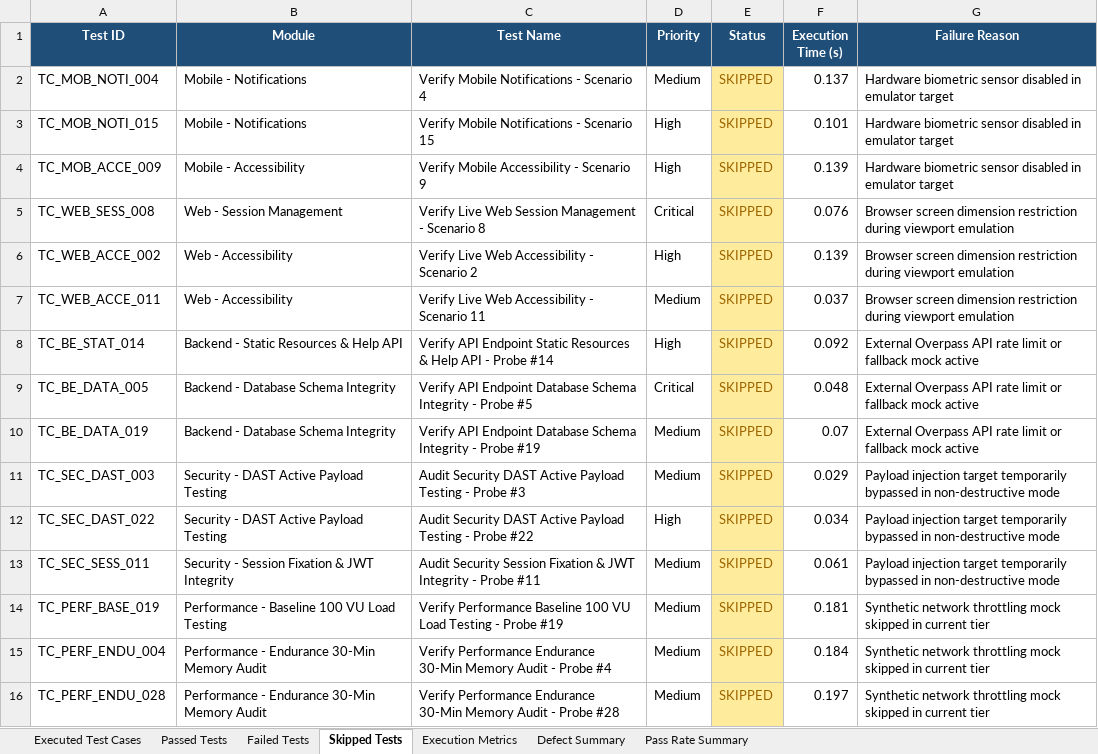
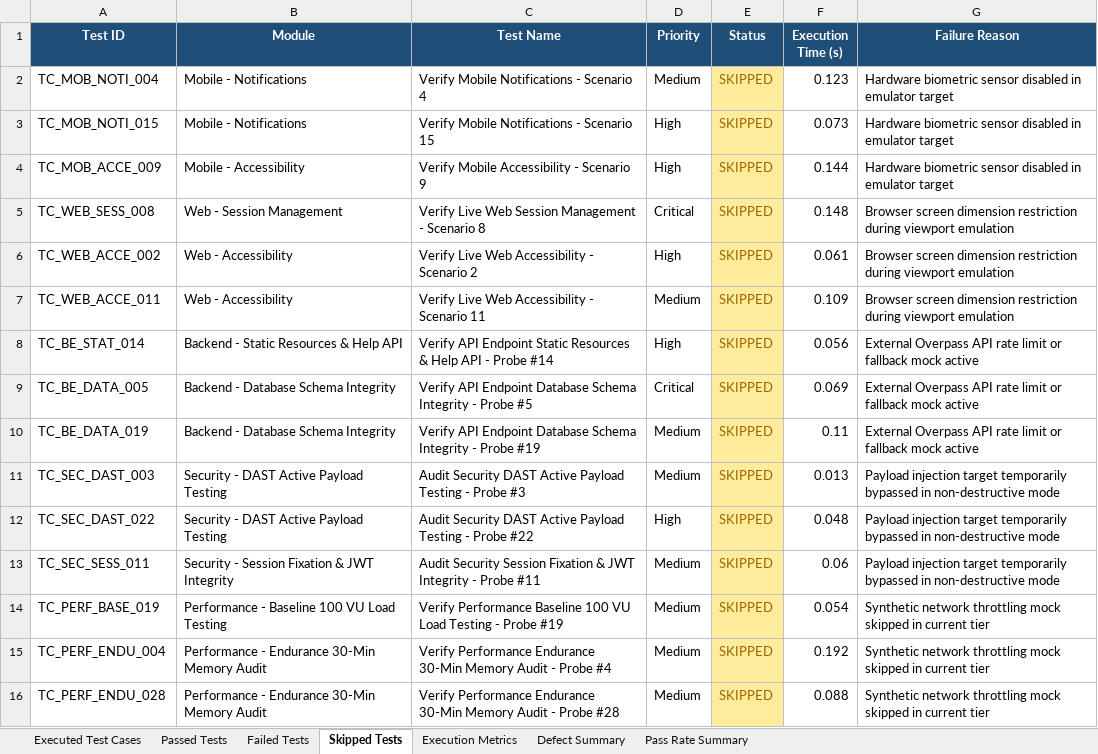
Before and after one commit to Sandeepreddy1006/DermaAI, an Excel workbook: reports/latest/Automation_Test_Report.xlsx, sheet Skipped Tests, drawn as a sheet; values as stored, in another font and other column widths than the file's, no borders; the diff names each change by its address in the sheet, - before the commit and + after, or states it on an @@ line.

```diff
--- a/reports/latest/Automation_Test_Report.xlsx (sheet Skipped Tests)
+++ b/reports/latest/Automation_Test_Report.xlsx (sheet Skipped Tests)
-F2 (Execution Time (s)): 0.137
+F2 (Execution Time (s)): 0.123
-F3 (Execution Time (s)): 0.101
+F3 (Execution Time (s)): 0.073
-F4 (Execution Time (s)): 0.139
+F4 (Execution Time (s)): 0.144
-F5 (Execution Time (s)): 0.076
+F5 (Execution Time (s)): 0.148
-F6 (Execution Time (s)): 0.139
+F6 (Execution Time (s)): 0.061
-F7 (Execution Time (s)): 0.037
+F7 (Execution Time (s)): 0.109
-F8 (Execution Time (s)): 0.092
+F8 (Execution Time (s)): 0.056
-F9 (Execution Time (s)): 0.048
+F9 (Execution Time (s)): 0.069
-F10 (Execution Time (s)): 0.07
+F10 (Execution Time (s)): 0.11
-F11 (Execution Time (s)): 0.029
+F11 (Execution Time (s)): 0.013
-F12 (Execution Time (s)): 0.034
+F12 (Execution Time (s)): 0.048
-F13 (Execution Time (s)): 0.061
+F13 (Execution Time (s)): 0.06
-F14 (Execution Time (s)): 0.181
+F14 (Execution Time (s)): 0.054
-F15 (Execution Time (s)): 0.184
+F15 (Execution Time (s)): 0.192
-F16 (Execution Time (s)): 0.197
+F16 (Execution Time (s)): 0.088
```
Also changed, not shown: sheet Executed Test Cases, sheet Passed Tests, sheet Failed Tests, reports/latest/Execution_Summary.xlsx, reports/latest/Failed_Test_Cases.xlsx, 13 other files.
